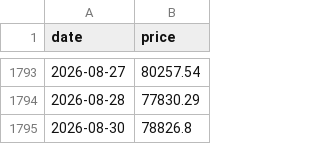
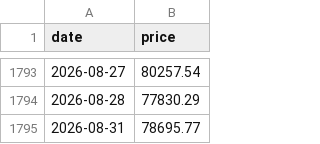
Before and after one commit to nattapongsindhu/Unrealized-Loss, a CSV file: data/btc_prices.csv, drawn as a sheet; only a part is shown, gaps mark what is left out.

```diff
--- a/data/btc_prices.csv
+++ b/data/btc_prices.csv
@@ -1794,2 +1794,2 @@ date,price
 2026-08-28,77830.29
-2026-08-30,78826.8
+2026-08-31,78695.77
```
Also changed, not shown: data/heart_index.csv, 1 other file.
